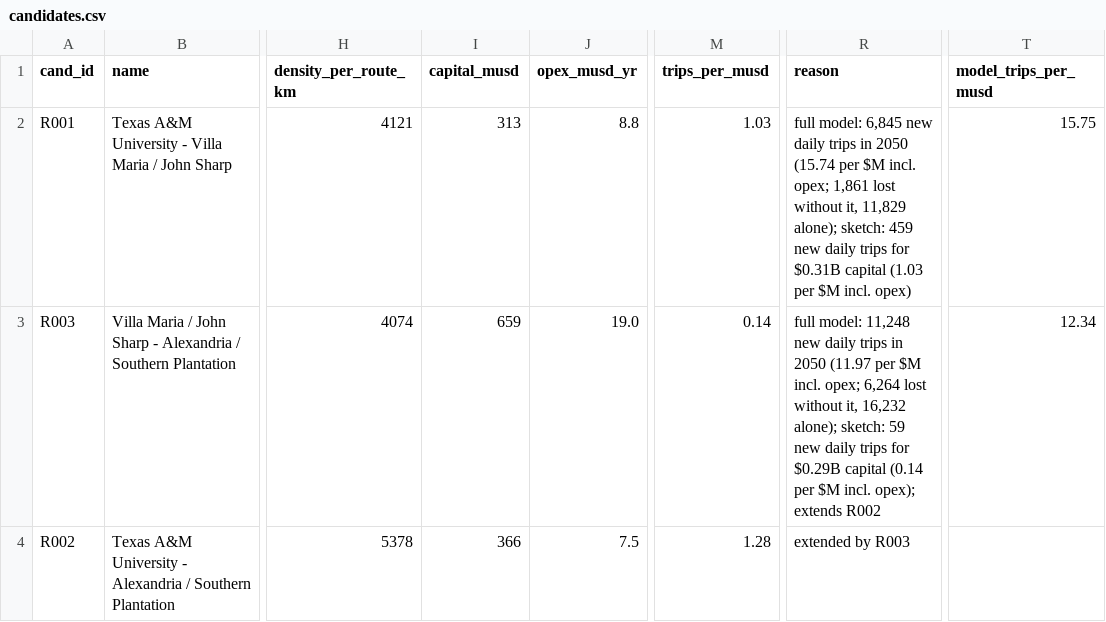
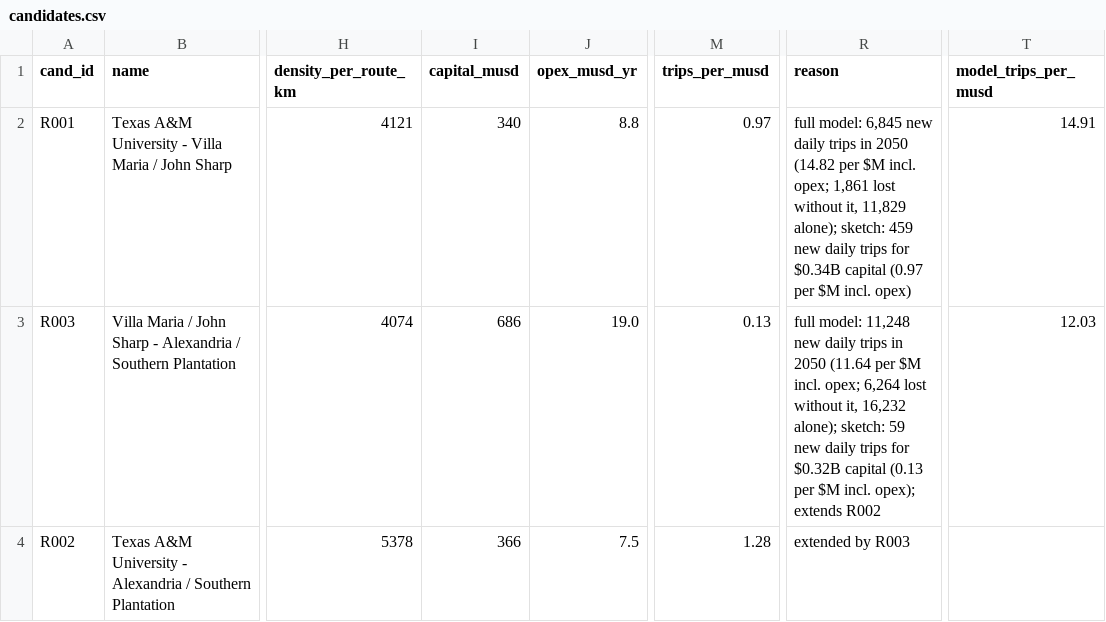
Before and after one commit to dgoodenough/texas-transit, a CSV file: urban/generated/college-station/candidates.csv, drawn as a sheet; only a part is shown, gaps mark what is left out; the diff names each change by its address in the sheet, - before the commit and + after, or states it on an @@ line.

```diff
--- a/urban/generated/college-station/candidates.csv
+++ b/urban/generated/college-station/candidates.csv
-I2 (capital_musd): 313
+I2 (capital_musd): 340
-M2 (trips_per_musd): 1.03
+M2 (trips_per_musd): 0.97
-R2 (reason): …in 2050 (15.74 per $M incl. opex; 1,861 lost without it, 11,829 alone); sketch: 459 new daily trips for $0.31B capital (1.03 per $M…
+R2 (reason): …in 2050 (14.82 per $M incl. opex; 1,861 lost without it, 11,829 alone); sketch: 459 new daily trips for $0.34B capital (0.97 per $M…
-T2 (model_trips_per_musd): 15.75
+T2 (model_trips_per_musd): 14.91
-I3 (capital_musd): 659
+I3 (capital_musd): 686
-M3 (trips_per_musd): 0.14
+M3 (trips_per_musd): 0.13
-R3 (reason): …in 2050 (11.97 per $M incl. opex; 6,264 lost without it, 16,232 alone); sketch: 59 new daily trips for $0.29B capital (0.14 per $M…
+R3 (reason): …in 2050 (11.64 per $M incl. opex; 6,264 lost without it, 16,232 alone); sketch: 59 new daily trips for $0.32B capital (0.13 per $M…
-T3 (model_trips_per_musd): 12.34
+T3 (model_trips_per_musd): 12.03
```
Also changed, not shown: urban/generated/amarillo/candidates.csv, urban/generated/amarillo/lines.csv, 17 other files.
